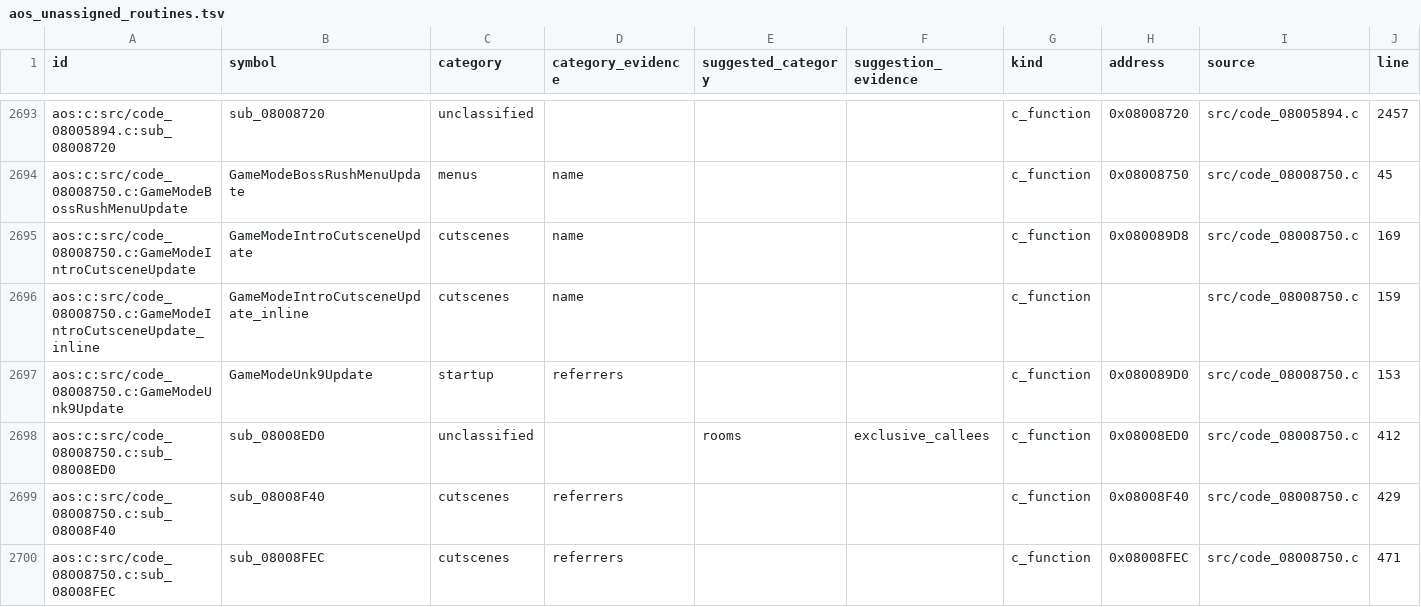
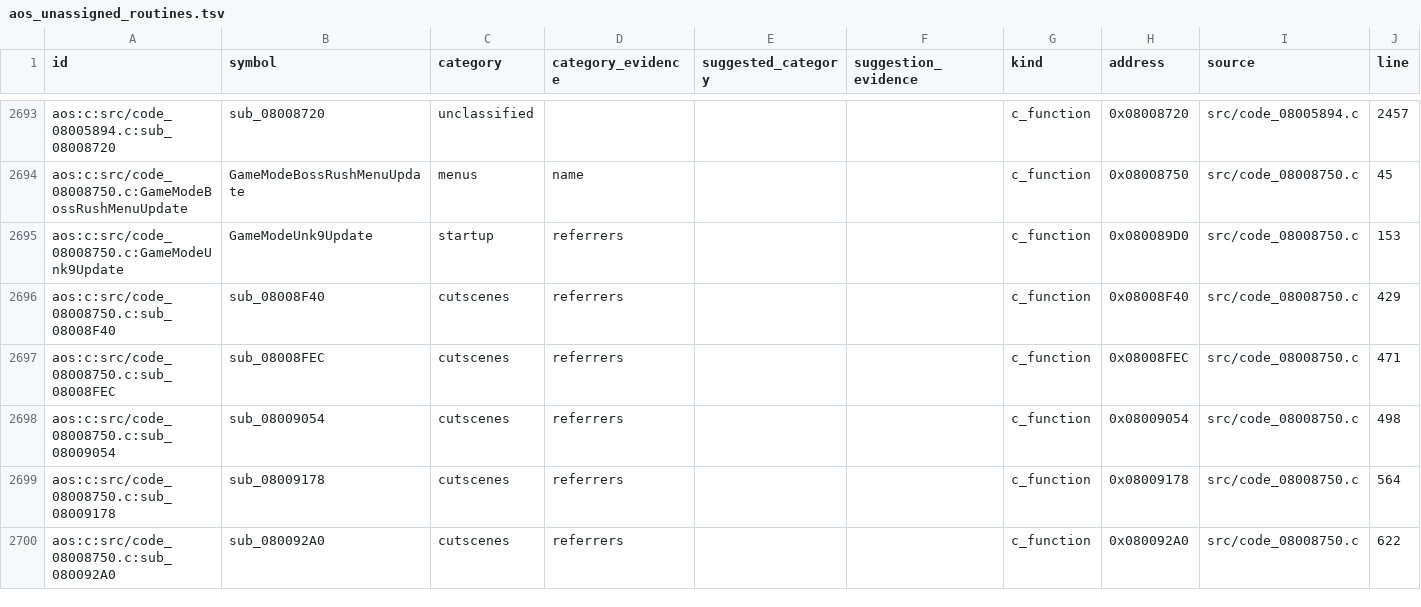
Before and after one commit to wozt/metroidvania, a TSV file: data/native_parity/aos_unassigned_routines.tsv, drawn as a sheet; only a part is shown, gaps mark what is left out; the shorter side is filled out with more unchanged rows; rows hold the shown columns only; the diff names each change by its address in the sheet, - before the commit and + after, or states it on an @@ line.

```diff
--- a/data/native_parity/aos_unassigned_routines.tsv
+++ b/data/native_parity/aos_unassigned_routines.tsv
-row 2695: aos:c:src/code_08008750.c:GameModeIntroCutsceneUpdate | GameModeIntroCutsceneUpdate | cutscenes | name |  |  | c_function | 0x080089D8 | src/code_08008750.c | 169
-row 2696: aos:c:src/code_08008750.c:GameModeIntroCutsceneUpdate_inline | GameModeIntroCutsceneUpdate_inline | cutscenes | name |  |  | c_function |  | src/code_08008750.c | 159
-row 2698: aos:c:src/code_08008750.c:sub_08008ED0 | sub_08008ED0 | unclassified |  | rooms | exclusive_callees | c_function | 0x08008ED0 | src/code_08008750.c | 412
```
Also changed, not shown: data/dashboard/features.tsv, data/native_parity/annotations.tsv, 19 other files.
